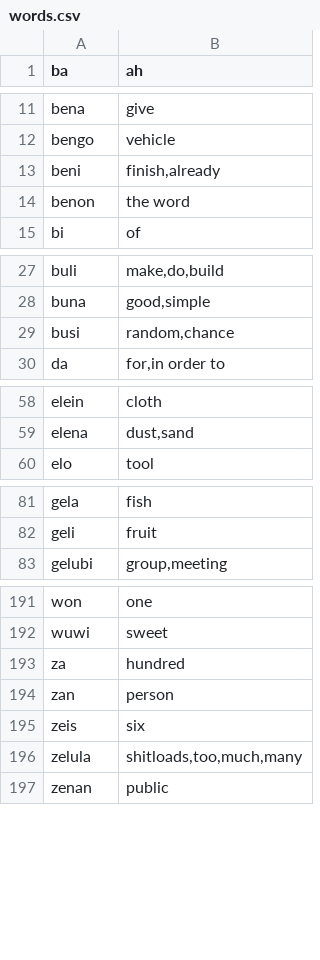
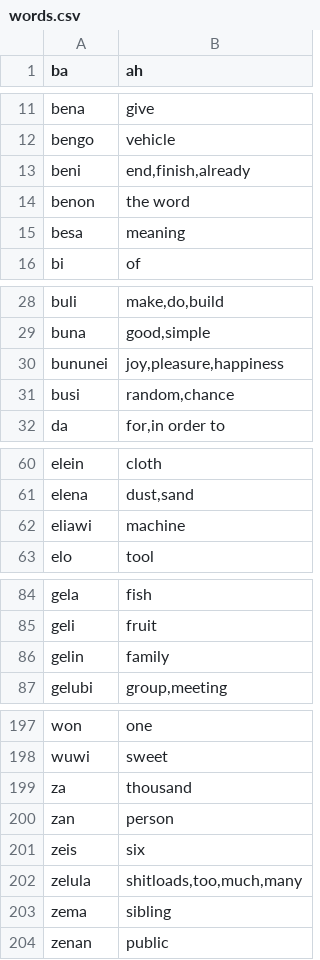
Before and after one commit to storyfeet/dugi_bialan, a CSV file: docs/words.csv, drawn as a sheet; only a part is shown, gaps mark what is left out; the diff covers the shown part only.

```diff
--- a/docs/words.csv
+++ b/docs/words.csv
@@ -12,4 +12,5 @@ bena,"give"
 bengo,"vehicle"
-beni,"finish,already"
+beni,"end,finish,already"
 benon,"the word"
+besa,"meaning"
 bi,"of"
@@ -28,2 +29,3 @@ buli,"make,do,build"
 buna,"good,simple"
+bununei,"joy,pleasure,happiness"
 busi,"random,chance"
@@ -59,2 +61,3 @@ elein,"cloth"
 elena,"dust,sand"
+eliawi,"machine"
 elo,"tool"
@@ -82,2 +85,3 @@ gela,"fish"
 geli,"fruit"
+gelin,"family"
 gelubi,"group,meeting"
@@ -192,3 +198,3 @@ won,"one"
 wuwi,"sweet"
-za,"hundred"
+za,"thousand"
 zan,"person"
@@ -196,2 +202,3 @@ zeis,"six"
 zelula,"shitloads,too,much,many"
+zema,"sibling"
 zenan,"public"
```
Also changed, not shown: 2 added rows elsewhere in this file, 45 other files.
